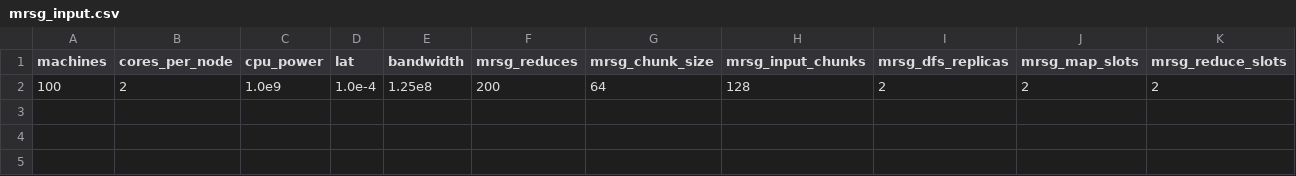
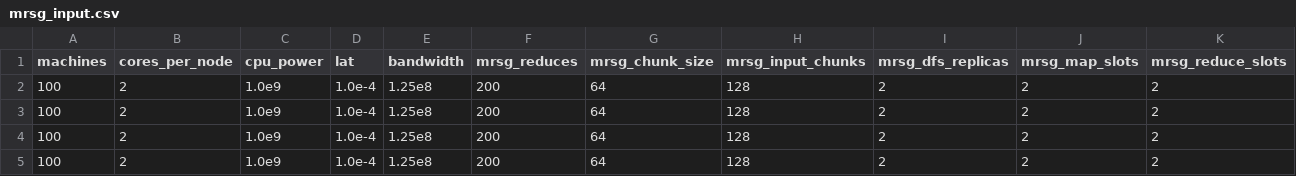
Before and after one commit to vpperego/Bighybrid_3.14.159, a CSV file: examples/mrsg_input.csv, drawn as a sheet; only a part is shown; rows hold the shown columns only; the diff names each change by its address in the sheet, - before the commit and + after, or states it on an @@ line.

```diff
--- a/examples/mrsg_input.csv
+++ b/examples/mrsg_input.csv
+row 3: 100 | 2 | 1.0e9 | 1.0e-4 | 1.25e8 | 200 | 64 | 128 | 2 | 2 | 2
+row 4: 100 | 2 | 1.0e9 | 1.0e-4 | 1.25e8 | 200 | 64 | 128 | 2 | 2 | 2
+row 5: 100 | 2 | 1.0e9 | 1.0e-4 | 1.25e8 | 200 | 64 | 128 | 2 | 2 | 2
```
Also changed, not shown: examples/mra_input.csv, 20 other files.
